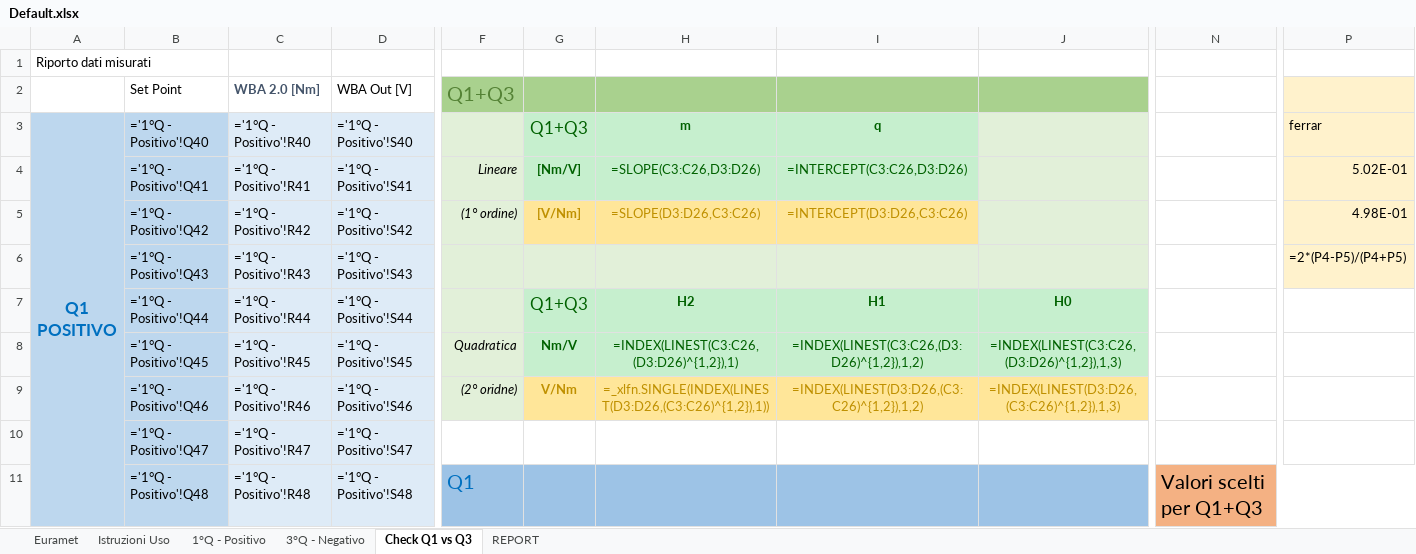
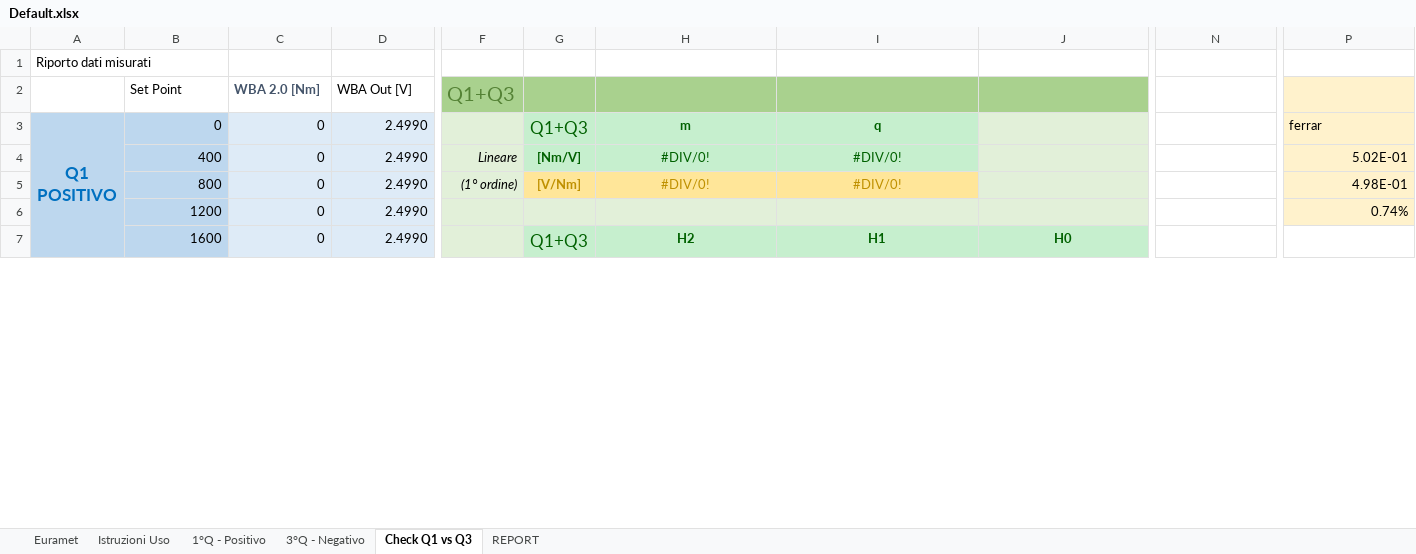
Before and after one commit to Mixer97/tesi_triennale, an Excel workbook: python/Codice_Progetto/Certificati_Euramet_Completi/Default.xlsx, sheet Check Q1 vs Q3, drawn as a sheet; only a part is shown, gaps mark what is left out; values as stored, in another font and other column widths than the file's, no borders; formulas without a stored value are shown as written; removed rows and columns are numbered as before the commit, all else as after; rows hold the shown columns only; the diff covers the shown part only; the diff names each change by its address in the sheet, - before the commit and + after, or states it on an @@ line.

```diff
--- a/python/Codice_Progetto/Certificati_Euramet_Completi/Default.xlsx (sheet Check Q1 vs Q3)
+++ b/python/Codice_Progetto/Certificati_Euramet_Completi/Default.xlsx (sheet Check Q1 vs Q3)
-B3: ='1°Q - Positivo'!Q40
+B3: 0
-C3: ='1°Q - Positivo'!R40
+C3: 0
-D3: ='1°Q - Positivo'!S40
+D3: 2.4990
-B4: ='1°Q - Positivo'!Q41
+B4: 400
-C4: ='1°Q - Positivo'!R41
+C4: 0
-D4: ='1°Q - Positivo'!S41
+D4: 2.4990
-H4: =SLOPE(C3:C26,D3:D26)
+H4: #DIV/0!
-I4: =INTERCEPT(C3:C26,D3:D26)
+I4: #DIV/0!
-B5: ='1°Q - Positivo'!Q42
+B5: 800
-C5: ='1°Q - Positivo'!R42
+C5: 0
-D5: ='1°Q - Positivo'!S42
+D5: 2.4990
-H5: =SLOPE(D3:D26,C3:C26)
+H5: #DIV/0!
-I5: =INTERCEPT(D3:D26,C3:C26)
+I5: #DIV/0!
-row 6:  | ='1°Q - Positivo'!Q43 | ='1°Q - Positivo'!R43 | ='1°Q - Positivo'!S43 |  |  |  |  |  |  | =2*(P4-P5)/(P4+P5)
+row 6:  | 1200 | 0 | 2.4990 |  |  |  |  |  |  | 0.74%
-B7: ='1°Q - Positivo'!Q44
+B7: 1600
-C7: ='1°Q - Positivo'!R44
+C7: 0
-D7: ='1°Q - Positivo'!S44
+D7: 2.4990
-row 8:  | ='1°Q - Positivo'!Q45 | ='1°Q - Positivo'!R45 | ='1°Q - Positivo'!S45 | Quadratica | Nm/V | =INDEX(LINEST(C3:C26,(D3:D26)^{1,2}),1) | =INDEX(LINEST(C3:C26,(D3:D26)^{1,2}),1,2) | =INDEX(LINEST(C3:C26,(D3:D26)^{1,2}),1,3)
-row 9:  | ='1°Q - Positivo'!Q46 | ='1°Q - Positivo'!R46 | ='1°Q - Positivo'!S46 | (2° oridne) | V/Nm | =_xlfn.SINGLE(INDEX(LINEST(D3:D26,(C3:C26)^{1,2}),1)) | =INDEX(LINEST(D3:D26,(C3:C26)^{1,2}),1,2) | =INDEX(LINEST(D3:D26,(C3:C26)^{1,2}),1,3)
-row 10:  | ='1°Q - Positivo'!Q47 | ='1°Q - Positivo'!R47 | ='1°Q - Positivo'!S47
-row 11:  | ='1°Q - Positivo'!Q48 | ='1°Q - Positivo'!R48 | ='1°Q - Positivo'!S48 | Q1 |  |  |  |  | Valori scelti per Q1+Q3
```
Also changed, not shown: 22 added rows, 18 removed rows and 4 edited cells elsewhere in this sheet, sheet 1°Q - Positivo, sheet 3°Q - Negativo, sheet Euramet, sheet REPORT, sheet Istruzioni Uso, hidden cells, 25 other files.
